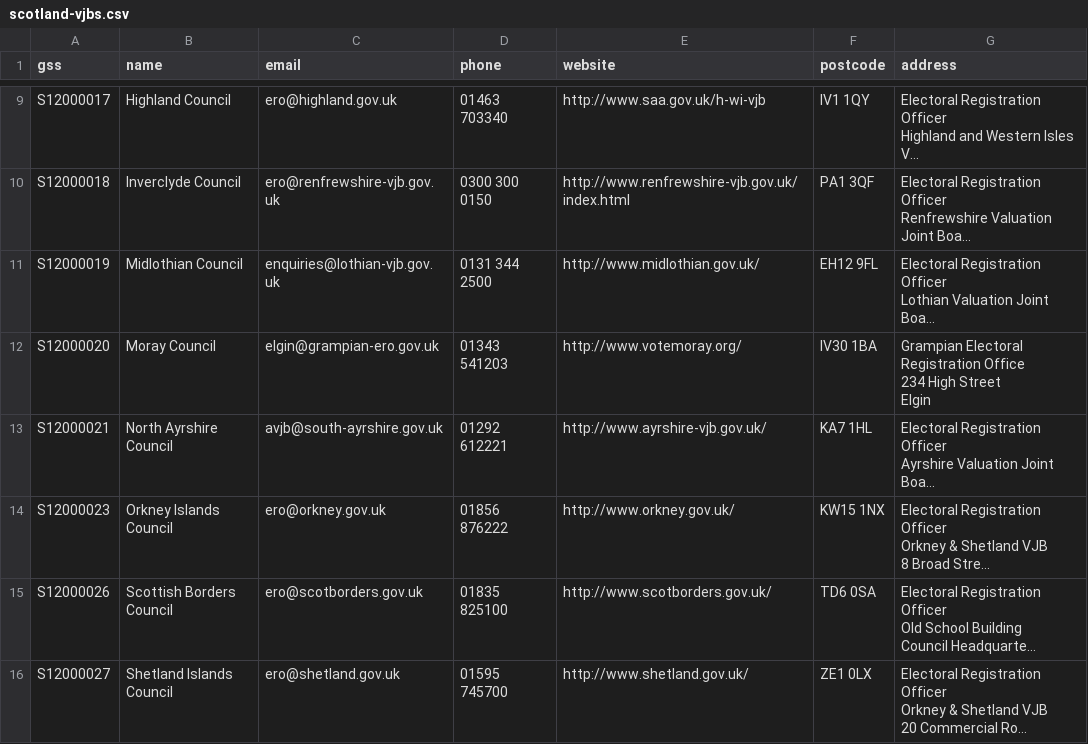
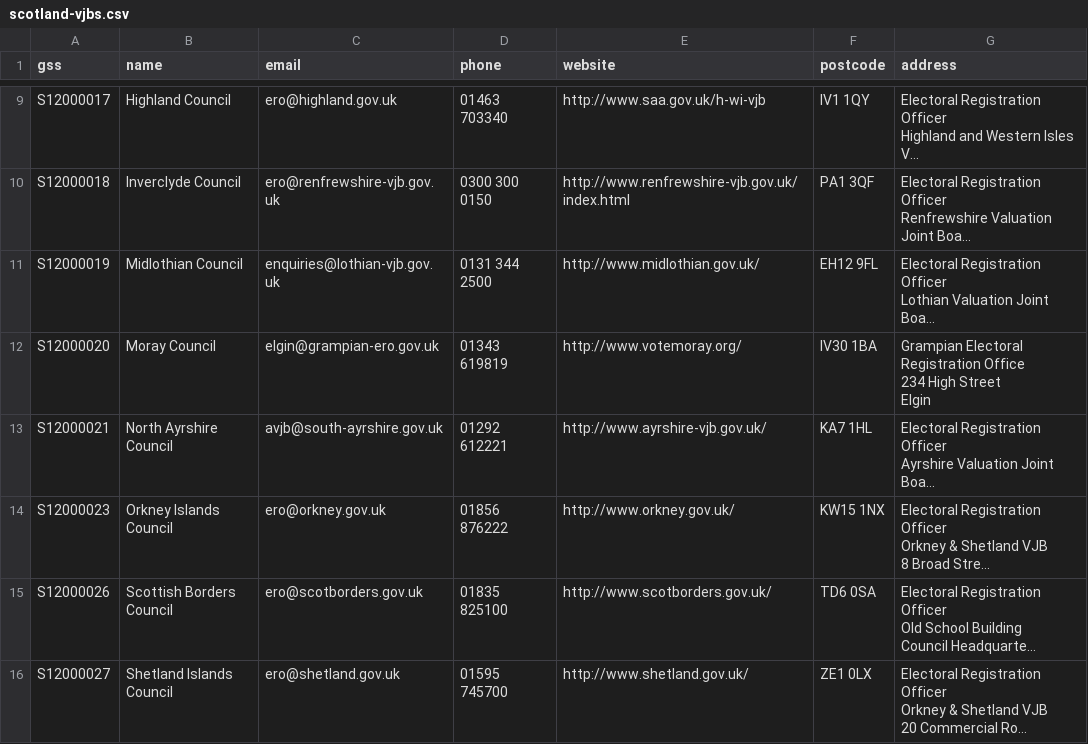
Before and after one commit to DemocracyClub/UK-Polling-Stations, a CSV file: polling_stations/apps/councils/data/scotland-vjbs.csv, drawn as a sheet; only a part is shown, gaps mark what is left out; long unchanged cells end in …; the diff names each change by its address in the sheet, - before the commit and + after, or states it on an @@ line.

Commit message:
Update Moray Division phone number

```diff
--- a/polling_stations/apps/councils/data/scotland-vjbs.csv
+++ b/polling_stations/apps/councils/data/scotland-vjbs.csv
-D12 (phone): 01343 541203
+D12 (phone): 01343 619819
```
